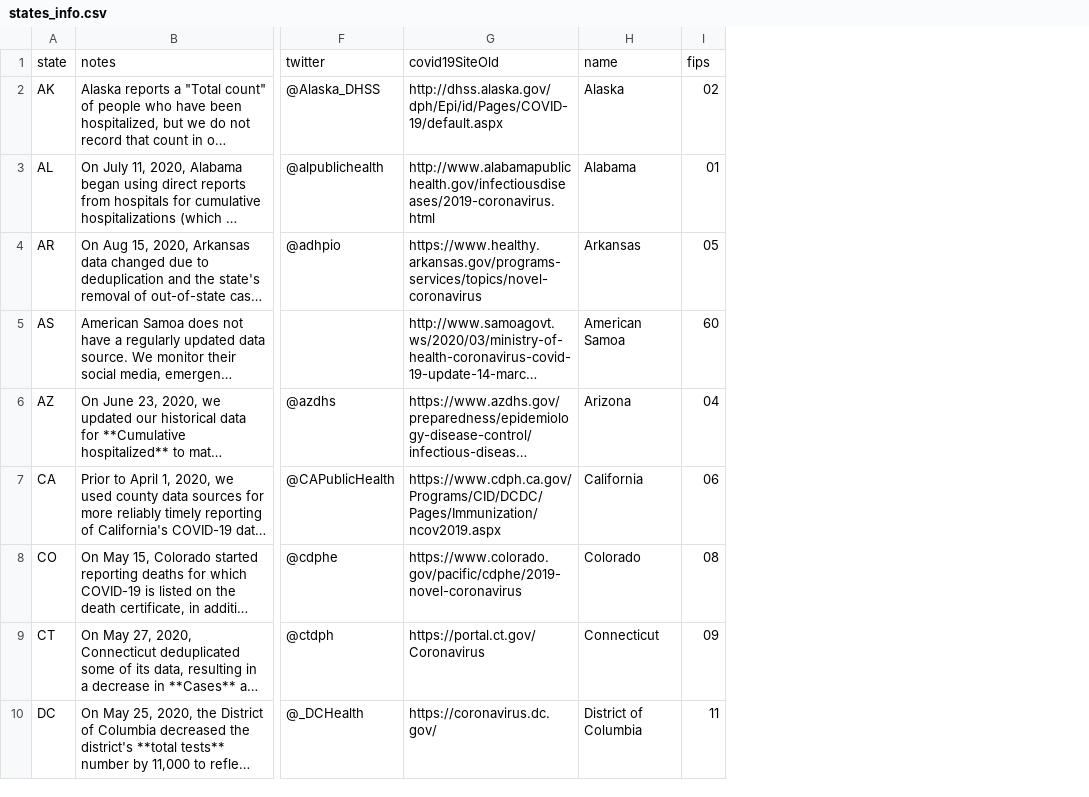
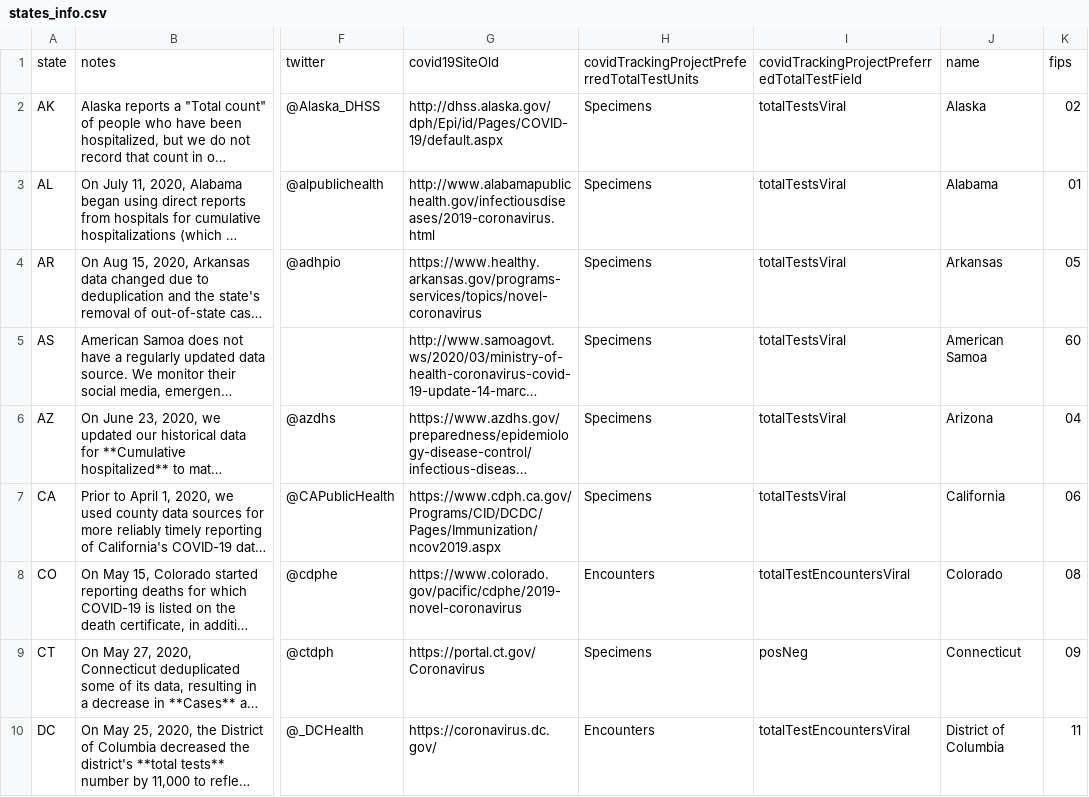
Before and after one commit to mvcostanzo/covid-tracking-data, a CSV file: data/states_info.csv, drawn as a sheet; only a part is shown, gaps mark what is left out; long unchanged cells end in …; the diff names each change by its address in the sheet, - before the commit and + after, or states it on an @@ line.

```diff
--- a/data/states_info.csv
+++ b/data/states_info.csv
+column H, rows 1-10: covidTrackingProjectPreferredTotalTestUnits | Specimens | Specimens | Specimens | Specimens | Specimens | Specimens | Encounters | Specimens | Encounters
+column I, rows 1-10: covidTrackingProjectPreferredTotalTestField | totalTestsViral | totalTestsViral | totalTestsViral | totalTestsViral | totalTestsViral | totalTestsViral | totalTestEncountersViral | posNeg | totalTestEncountersViral
```
